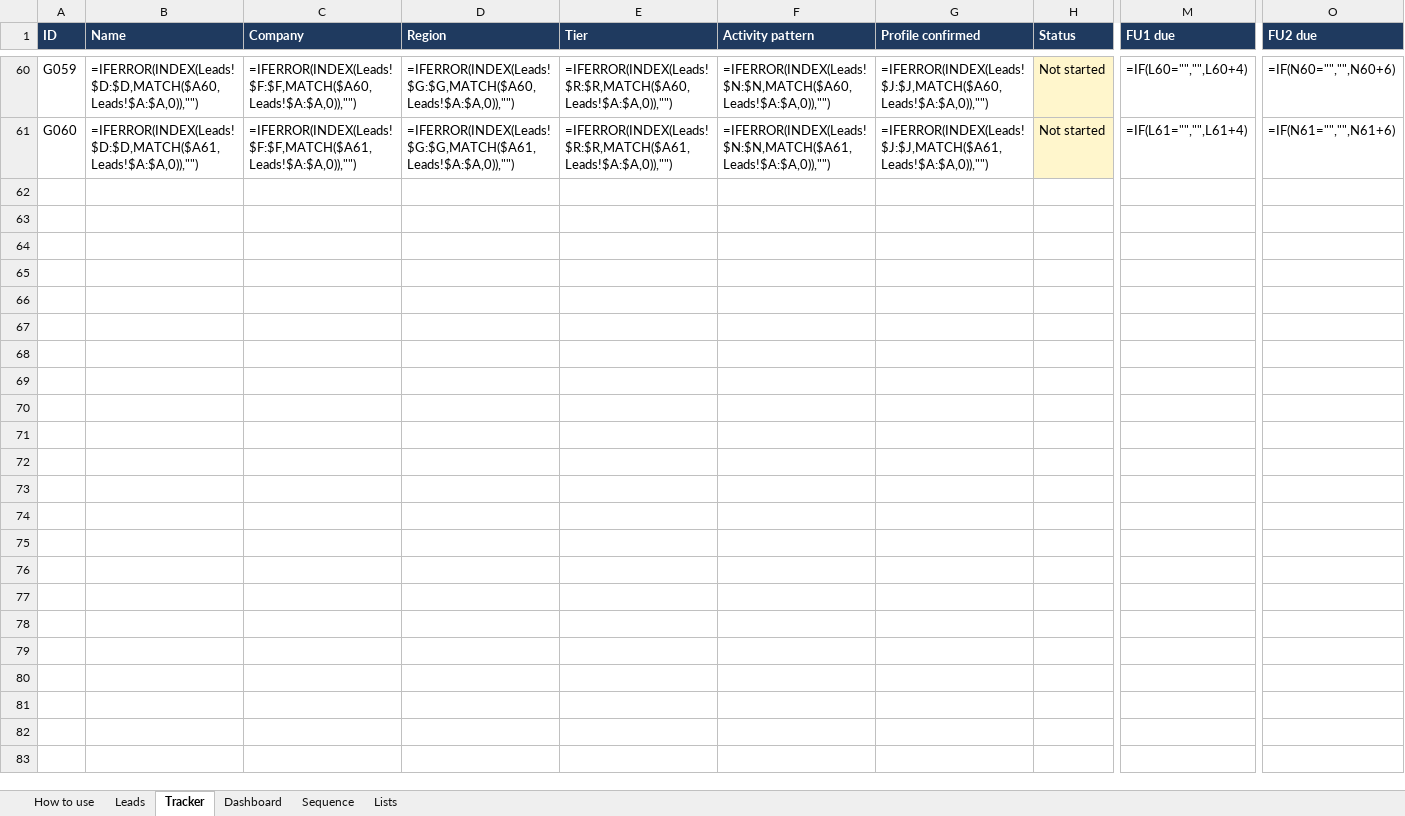
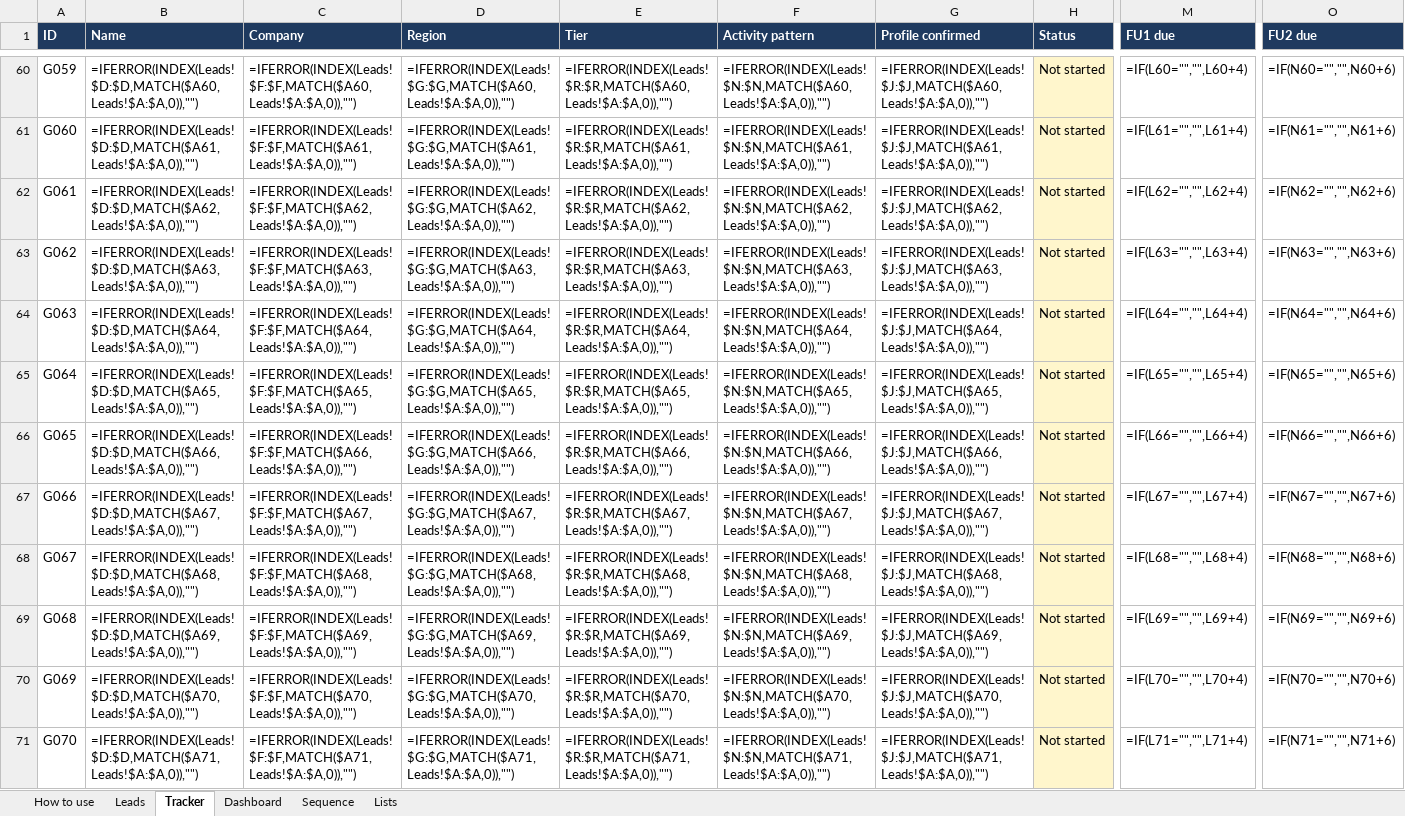
Before and after one commit to navneet218/database, an Excel workbook: Gliped_Outreach_Tracker.xlsx, sheet Tracker, drawn as a sheet; only a part is shown, gaps mark what is left out; values as stored, in another font and other column widths than the file's, no borders; formulas without a stored value are shown as written; conditional formats not drawn; rows hold the shown columns only; the diff covers the shown part only; the diff names each change by its address in the sheet, - before the commit and + after, or states it on an @@ line.

```diff
--- a/Gliped_Outreach_Tracker.xlsx (sheet Tracker)
+++ b/Gliped_Outreach_Tracker.xlsx (sheet Tracker)
+row 62: G061 | =IFERROR(INDEX(Leads!$D:$D,MATCH($A62,Leads!$A:$A,0)),"") | =IFERROR(INDEX(Leads!$F:$F,MATCH($A62,Leads!$A:$A,0)),"") | =IFERROR(INDEX(Leads!$G:$G,MATCH($A62,Leads!$A:$A,0)),"") | =IFERROR(INDEX(Leads!$R:$R,MATCH($A62,Leads!$A:$A,0)),"") | =IFERROR(INDEX(Leads!$N:$N,MATCH($A62,Leads!$A:$A,0)),"") | =IFERROR(INDEX(Leads!$J:$J,MATCH($A62,Leads!$A:$A,0)),"") | Not started | =IF(L62="","",L62+4) | =IF(N62="","",N62+6)
+row 63: G062 | =IFERROR(INDEX(Leads!$D:$D,MATCH($A63,Leads!$A:$A,0)),"") | =IFERROR(INDEX(Leads!$F:$F,MATCH($A63,Leads!$A:$A,0)),"") | =IFERROR(INDEX(Leads!$G:$G,MATCH($A63,Leads!$A:$A,0)),"") | =IFERROR(INDEX(Leads!$R:$R,MATCH($A63,Leads!$A:$A,0)),"") | =IFERROR(INDEX(Leads!$N:$N,MATCH($A63,Leads!$A:$A,0)),"") | =IFERROR(INDEX(Leads!$J:$J,MATCH($A63,Leads!$A:$A,0)),"") | Not started | =IF(L63="","",L63+4) | =IF(N63="","",N63+6)
+row 64: G063 | =IFERROR(INDEX(Leads!$D:$D,MATCH($A64,Leads!$A:$A,0)),"") | =IFERROR(INDEX(Leads!$F:$F,MATCH($A64,Leads!$A:$A,0)),"") | =IFERROR(INDEX(Leads!$G:$G,MATCH($A64,Leads!$A:$A,0)),"") | =IFERROR(INDEX(Leads!$R:$R,MATCH($A64,Leads!$A:$A,0)),"") | =IFERROR(INDEX(Leads!$N:$N,MATCH($A64,Leads!$A:$A,0)),"") | =IFERROR(INDEX(Leads!$J:$J,MATCH($A64,Leads!$A:$A,0)),"") | Not started | =IF(L64="","",L64+4) | =IF(N64="","",N64+6)
+row 65: G064 | =IFERROR(INDEX(Leads!$D:$D,MATCH($A65,Leads!$A:$A,0)),"") | =IFERROR(INDEX(Leads!$F:$F,MATCH($A65,Leads!$A:$A,0)),"") | =IFERROR(INDEX(Leads!$G:$G,MATCH($A65,Leads!$A:$A,0)),"") | =IFERROR(INDEX(Leads!$R:$R,MATCH($A65,Leads!$A:$A,0)),"") | =IFERROR(INDEX(Leads!$N:$N,MATCH($A65,Leads!$A:$A,0)),"") | =IFERROR(INDEX(Leads!$J:$J,MATCH($A65,Leads!$A:$A,0)),"") | Not started | =IF(L65="","",L65+4) | =IF(N65="","",N65+6)
+row 66: G065 | =IFERROR(INDEX(Leads!$D:$D,MATCH($A66,Leads!$A:$A,0)),"") | =IFERROR(INDEX(Leads!$F:$F,MATCH($A66,Leads!$A:$A,0)),"") | =IFERROR(INDEX(Leads!$G:$G,MATCH($A66,Leads!$A:$A,0)),"") | =IFERROR(INDEX(Leads!$R:$R,MATCH($A66,Leads!$A:$A,0)),"") | =IFERROR(INDEX(Leads!$N:$N,MATCH($A66,Leads!$A:$A,0)),"") | =IFERROR(INDEX(Leads!$J:$J,MATCH($A66,Leads!$A:$A,0)),"") | Not started | =IF(L66="","",L66+4) | =IF(N66="","",N66+6)
+row 67: G066 | =IFERROR(INDEX(Leads!$D:$D,MATCH($A67,Leads!$A:$A,0)),"") | =IFERROR(INDEX(Leads!$F:$F,MATCH($A67,Leads!$A:$A,0)),"") | =IFERROR(INDEX(Leads!$G:$G,MATCH($A67,Leads!$A:$A,0)),"") | =IFERROR(INDEX(Leads!$R:$R,MATCH($A67,Leads!$A:$A,0)),"") | =IFERROR(INDEX(Leads!$N:$N,MATCH($A67,Leads!$A:$A,0)),"") | =IFERROR(INDEX(Leads!$J:$J,MATCH($A67,Leads!$A:$A,0)),"") | Not started | =IF(L67="","",L67+4) | =IF(N67="","",N67+6)
+row 68: G067 | =IFERROR(INDEX(Leads!$D:$D,MATCH($A68,Leads!$A:$A,0)),"") | =IFERROR(INDEX(Leads!$F:$F,MATCH($A68,Leads!$A:$A,0)),"") | =IFERROR(INDEX(Leads!$G:$G,MATCH($A68,Leads!$A:$A,0)),"") | =IFERROR(INDEX(Leads!$R:$R,MATCH($A68,Leads!$A:$A,0)),"") | =IFERROR(INDEX(Leads!$N:$N,MATCH($A68,Leads!$A:$A,0)),"") | =IFERROR(INDEX(Leads!$J:$J,MATCH($A68,Leads!$A:$A,0)),"") | Not started | =IF(L68="","",L68+4) | =IF(N68="","",N68+6)
+row 69: G068 | =IFERROR(INDEX(Leads!$D:$D,MATCH($A69,Leads!$A:$A,0)),"") | =IFERROR(INDEX(Leads!$F:$F,MATCH($A69,Leads!$A:$A,0)),"") | =IFERROR(INDEX(Leads!$G:$G,MATCH($A69,Leads!$A:$A,0)),"") | =IFERROR(INDEX(Leads!$R:$R,MATCH($A69,Leads!$A:$A,0)),"") | =IFERROR(INDEX(Leads!$N:$N,MATCH($A69,Leads!$A:$A,0)),"") | =IFERROR(INDEX(Leads!$J:$J,MATCH($A69,Leads!$A:$A,0)),"") | Not started | =IF(L69="","",L69+4) | =IF(N69="","",N69+6)
+row 70: G069 | =IFERROR(INDEX(Leads!$D:$D,MATCH($A70,Leads!$A:$A,0)),"") | =IFERROR(INDEX(Leads!$F:$F,MATCH($A70,Leads!$A:$A,0)),"") | =IFERROR(INDEX(Leads!$G:$G,MATCH($A70,Leads!$A:$A,0)),"") | =IFERROR(INDEX(Leads!$R:$R,MATCH($A70,Leads!$A:$A,0)),"") | =IFERROR(INDEX(Leads!$N:$N,MATCH($A70,Leads!$A:$A,0)),"") | =IFERROR(INDEX(Leads!$J:$J,MATCH($A70,Leads!$A:$A,0)),"") | Not started | =IF(L70="","",L70+4) | =IF(N70="","",N70+6)
+row 71: G070 | =IFERROR(INDEX(Leads!$D:$D,MATCH($A71,Leads!$A:$A,0)),"") | =IFERROR(INDEX(Leads!$F:$F,MATCH($A71,Leads!$A:$A,0)),"") | =IFERROR(INDEX(Leads!$G:$G,MATCH($A71,Leads!$A:$A,0)),"") | =IFERROR(INDEX(Leads!$R:$R,MATCH($A71,Leads!$A:$A,0)),"") | =IFERROR(INDEX(Leads!$N:$N,MATCH($A71,Leads!$A:$A,0)),"") | =IFERROR(INDEX(Leads!$J:$J,MATCH($A71,Leads!$A:$A,0)),"") | Not started | =IF(L71="","",L71+4) | =IF(N71="","",N71+6)
```
Also changed, not shown: 50 added rows elsewhere in this sheet, sheet Leads, sheet Dashboard, sheet Sequence, 11 other files.
